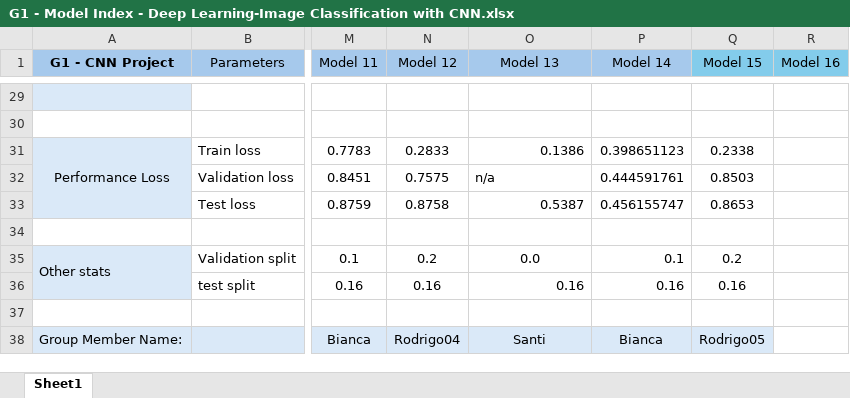
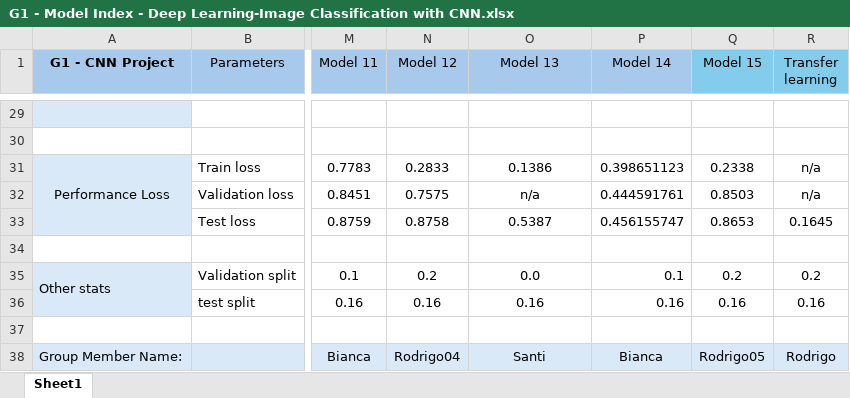
Before and after one commit to biancaene/ironhack_2026_cnn_group1, an Excel workbook: spreadsheet/G1 - Model Index - Deep Learning-Image Classification with CNN.xlsx, sheet Sheet1, drawn as a sheet; only a part is shown, gaps mark what is left out; values as stored, in another font and other column widths than the file's, no borders; charts and pictures not drawn; the diff covers the shown part only; the diff names each change by its address in the sheet, - before the commit and + after, or states it on an @@ line.

```diff
--- a/spreadsheet/G1 - Model Index - Deep Learning-Image Classification with CNN.xlsx (sheet Sheet1)
+++ b/spreadsheet/G1 - Model Index - Deep Learning-Image Classification with CNN.xlsx (sheet Sheet1)
-R1: Model 16
+R1: Transfer learning
-O31 alignment: right
+O31 alignment: center
-R31:R32 (Transfer learning): (empty)
+R31:R32 (Transfer learning): n/a
-O32 alignment: left
+O32 alignment: center
-O33 alignment: right
+O33 alignment: center
-R33 (Transfer learning): (empty)
+R33 (Transfer learning): 0.1645
-R35 (Transfer learning): (empty)
+R35 (Transfer learning): 0.2
-O36 alignment: right
+O36 alignment: center
-R36 (Transfer learning): (empty)
+R36 (Transfer learning): 0.16
-R38 (Transfer learning): (empty)
+R38 (Transfer learning): Rodrigo
-R38 fill: none
+R38 fill: #DAE9F8
```
Also changed, not shown: 23 edited cells and cell formats elsewhere in this sheet, charts or pictures.
